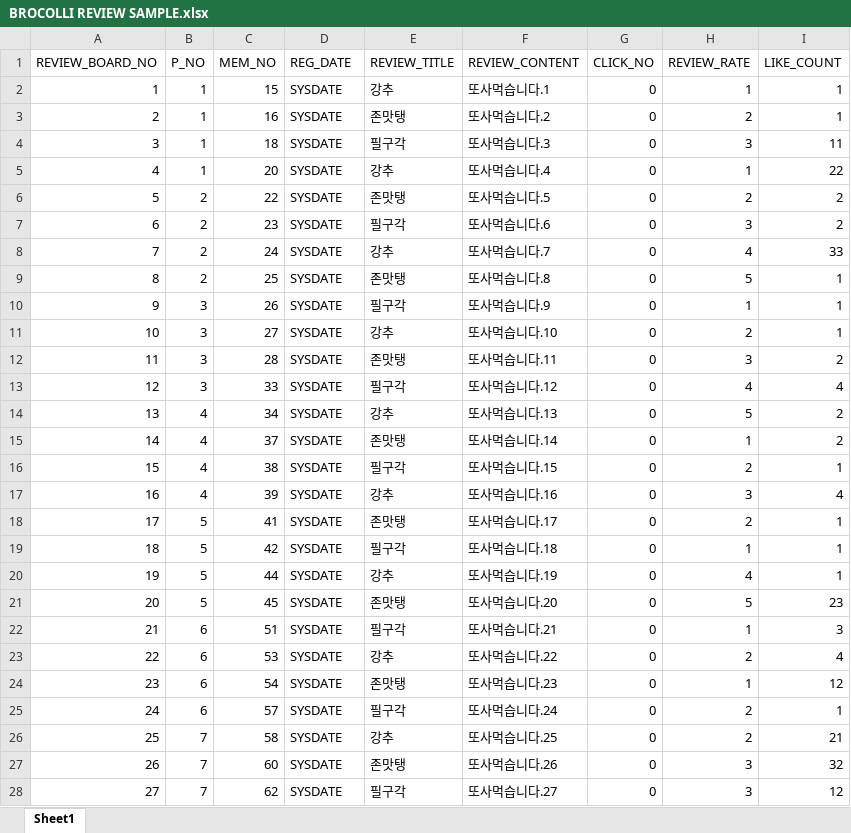
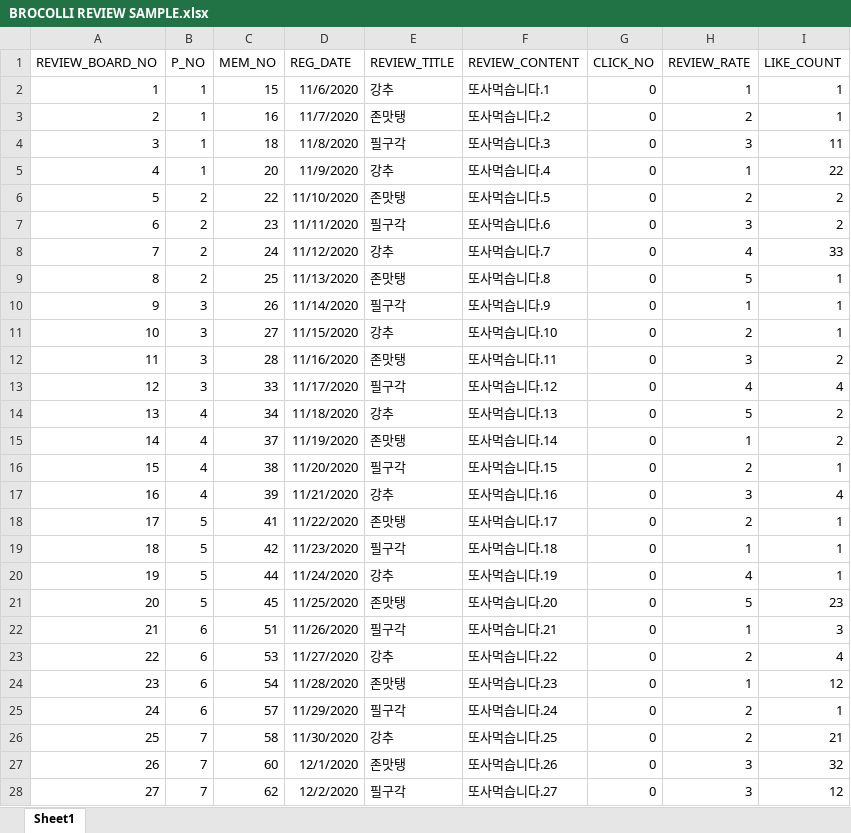
Before and after one commit to b-bok/Team_-broccoli, an Excel workbook: 샘플데이터/BROCOLLI REVIEW SAMPLE.xlsx, sheet Sheet1, drawn as a sheet; only a part is shown; values as stored, in another font and other column widths than the file's, no borders; the diff covers the shown part only; the diff names each change by its address in the sheet, - before the commit and + after, or states it on an @@ line.

Commit message:
review 엑셀파일 ignore 에 올려놓았습니다. 저한테 계속 오류가나서...  - 김근희작성

```diff
--- a/샘플데이터/BROCOLLI REVIEW SAMPLE.xlsx (sheet Sheet1)
+++ b/샘플데이터/BROCOLLI REVIEW SAMPLE.xlsx (sheet Sheet1)
-D2 (REG_DATE): SYSDATE
+D2 (REG_DATE): 11/6/2020
-D3 (REG_DATE): SYSDATE
+D3 (REG_DATE): 11/7/2020
-D4 (REG_DATE): SYSDATE
+D4 (REG_DATE): 11/8/2020
-D5 (REG_DATE): SYSDATE
+D5 (REG_DATE): 11/9/2020
-D6 (REG_DATE): SYSDATE
+D6 (REG_DATE): 11/10/2020
-D7 (REG_DATE): SYSDATE
+D7 (REG_DATE): 11/11/2020
-D8 (REG_DATE): SYSDATE
+D8 (REG_DATE): 11/12/2020
-D9 (REG_DATE): SYSDATE
+D9 (REG_DATE): 11/13/2020
-D10 (REG_DATE): SYSDATE
+D10 (REG_DATE): 11/14/2020
-D11 (REG_DATE): SYSDATE
+D11 (REG_DATE): 11/15/2020
-D12 (REG_DATE): SYSDATE
+D12 (REG_DATE): 11/16/2020
-D13 (REG_DATE): SYSDATE
+D13 (REG_DATE): 11/17/2020
-D14 (REG_DATE): SYSDATE
+D14 (REG_DATE): 11/18/2020
-D15 (REG_DATE): SYSDATE
+D15 (REG_DATE): 11/19/2020
-D16 (REG_DATE): SYSDATE
+D16 (REG_DATE): 11/20/2020
-D17 (REG_DATE): SYSDATE
+D17 (REG_DATE): 11/21/2020
-D18 (REG_DATE): SYSDATE
+D18 (REG_DATE): 11/22/2020
-D19 (REG_DATE): SYSDATE
+D19 (REG_DATE): 11/23/2020
-D20 (REG_DATE): SYSDATE
+D20 (REG_DATE): 11/24/2020
-D21 (REG_DATE): SYSDATE
+D21 (REG_DATE): 11/25/2020
-D22 (REG_DATE): SYSDATE
+D22 (REG_DATE): 11/26/2020
-D23 (REG_DATE): SYSDATE
+D23 (REG_DATE): 11/27/2020
-D24 (REG_DATE): SYSDATE
+D24 (REG_DATE): 11/28/2020
-D25 (REG_DATE): SYSDATE
+D25 (REG_DATE): 11/29/2020
-D26 (REG_DATE): SYSDATE
+D26 (REG_DATE): 11/30/2020
-D27 (REG_DATE): SYSDATE
+D27 (REG_DATE): 12/1/2020
-D28 (REG_DATE): SYSDATE
+D28 (REG_DATE): 12/2/2020
```
Also changed, not shown: 1 edited cell elsewhere in this sheet, 1 other file.
